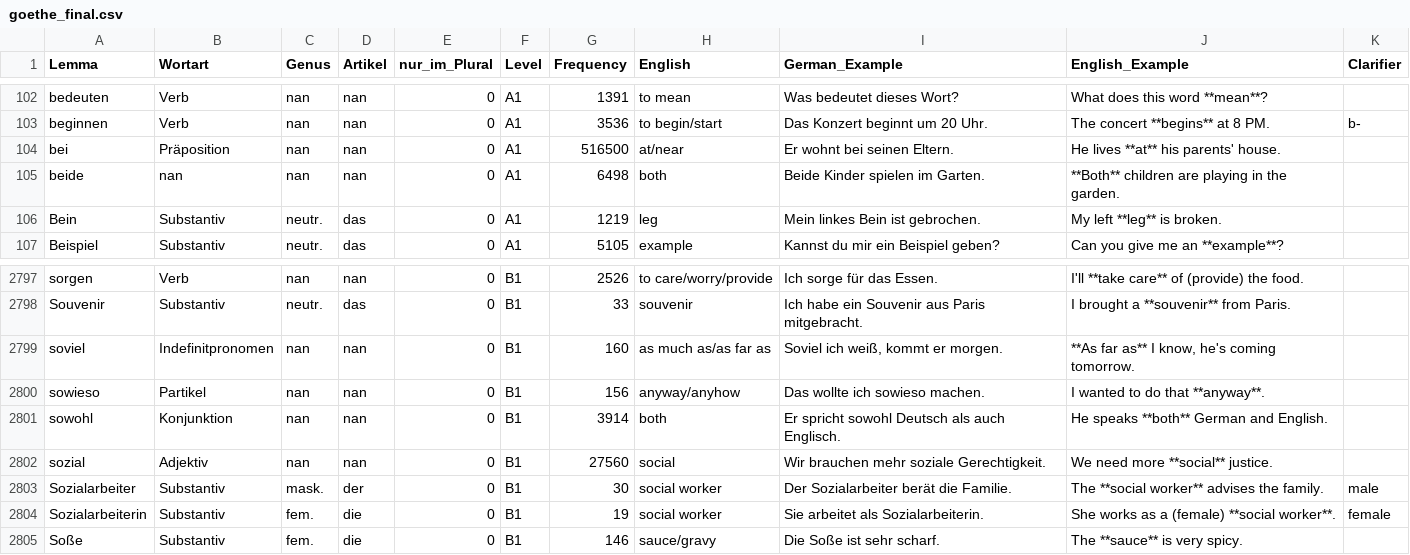
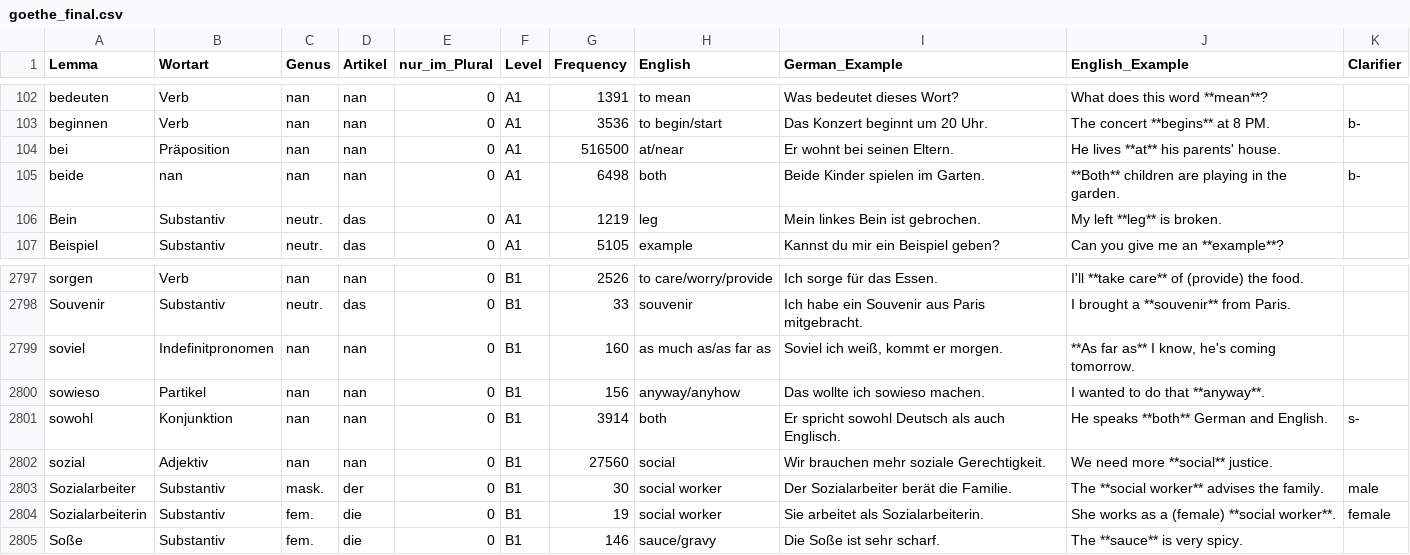
Before and after one commit to hieuristic/flashrecall, a CSV file: goethe_final.csv, drawn as a sheet; only a part is shown, gaps mark what is left out.

```diff
--- a/goethe_final.csv
+++ b/goethe_final.csv
@@ -104,3 +104,3 @@ beginnen;Verb;nan;nan;0;A1;3536;to begin/start;Das Konzert beginnt um 20 Uhr.;Th
 bei;Präposition;nan;nan;0;A1;516500;at/near;Er wohnt bei seinen Eltern.;He lives **at** his parents' house.;
-beide;nan;nan;nan;0;A1;6498;both;Beide Kinder spielen im Garten.;**Both** children are playing in the garden.;
+beide;nan;nan;nan;0;A1;6498;both;Beide Kinder spielen im Garten.;**Both** children are playing in the garden.;b-
 Bein;Substantiv;neutr.;das;0;A1;1219;leg;Mein linkes Bein ist gebrochen.;My left **leg** is broken.;
@@ -2800,3 +2800,3 @@ soviel;Indefinitpronomen;nan;nan;0;B1;160;as much as/as far as;Soviel ich weiß,
 sowieso;Partikel;nan;nan;0;B1;156;anyway/anyhow;Das wollte ich sowieso machen.;I wanted to do that **anyway**.;
-sowohl;Konjunktion;nan;nan;0;B1;3914;both;Er spricht sowohl Deutsch als auch Englisch.;He speaks **both** German and English.;
+sowohl;Konjunktion;nan;nan;0;B1;3914;both;Er spricht sowohl Deutsch als auch Englisch.;He speaks **both** German and English.;s-
 sozial;Adjektiv;nan;nan;0;B1;27560;social;Wir brauchen mehr soziale Gerechtigkeit.;We need more **social** justice.;
```
Also changed, not shown: 1 other file.
